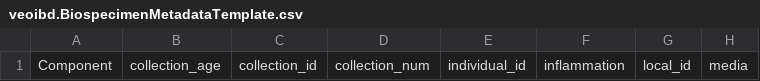
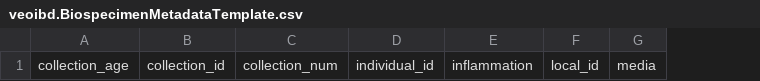
Before and after one commit to VEOIBD/data_models, a CSV file: model_templates/veoibd.BiospecimenMetadataTemplate.csv, drawn as a sheet; only a part is shown; the diff names each change by its address in the sheet, - before the commit and + after, or states it on an @@ line.

```diff
--- a/model_templates/veoibd.BiospecimenMetadataTemplate.csv
+++ b/model_templates/veoibd.BiospecimenMetadataTemplate.csv
-column A, row 1: Component
```
Also changed, not shown: model_templates/veoibd.ClinicalMetadataTemplate.csv, model_templates/veoibd.MedicationHistoryMetadataTemplate.csv, 11 other files.
